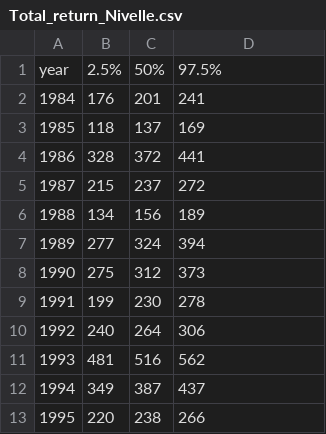
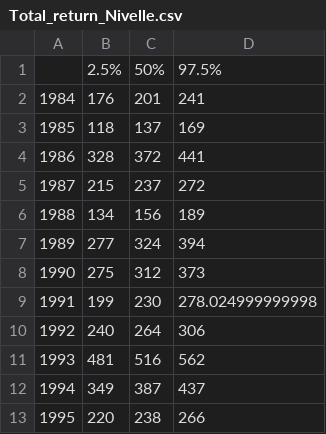
Before and after one commit to ORE-DiaPFC/Abondance, a CSV file: report/Total_return_Nivelle.csv, drawn as a sheet; only a part is shown.

```diff
--- a/report/Total_return_Nivelle.csv
+++ b/report/Total_return_Nivelle.csv
@@ -1,2 +1,2 @@
-"year","2.5%","50%","97.5%"
+"","2.5%","50%","97.5%"
 "1984",176,201,241
@@ -8,3 +8,3 @@
 "1990",275,312,373
-"1991",199,230,278
+"1991",199,230,278.024999999998
 "1992",240,264,306
```
Also changed, not shown: CIEM/T3.3.6.1.csv, CIEM/Table7_Scorff_2018.csv, 18 other files.
